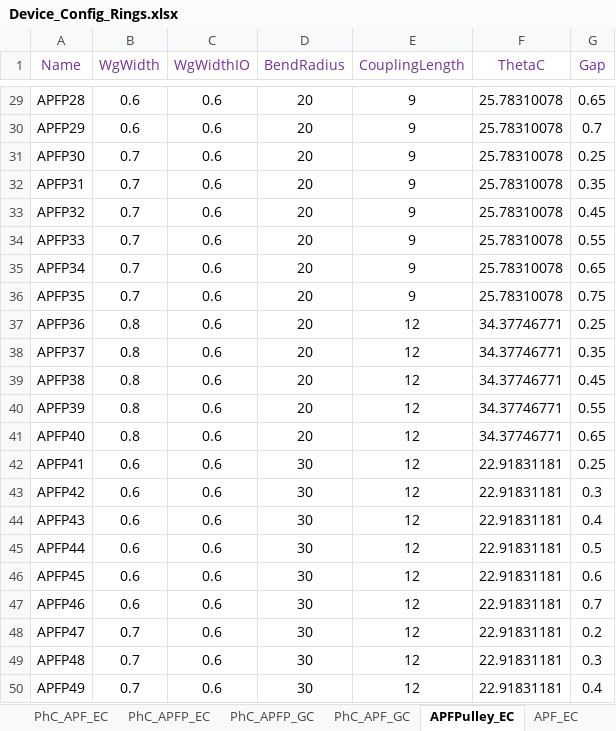
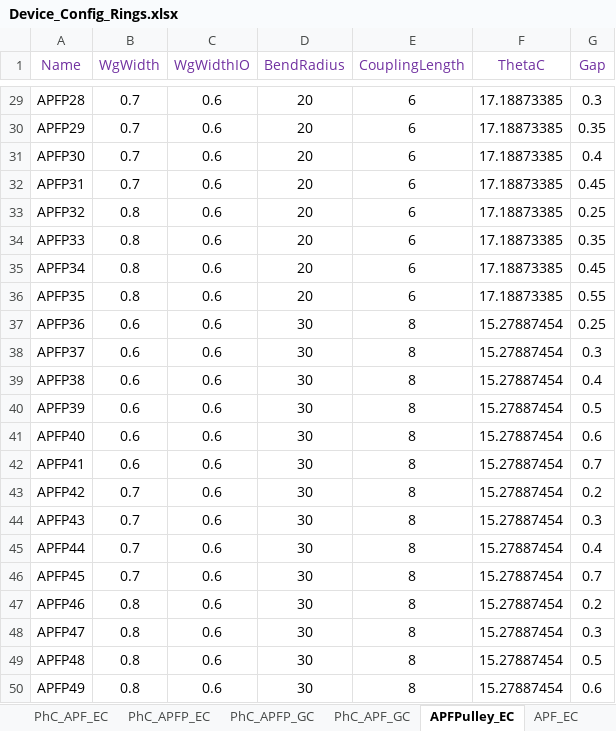
Before and after one commit to ankit-bm/Aluma1_TapeOut, an Excel workbook: Device_Config_Rings.xlsx, sheet APFPulley_EC, drawn as a sheet; only a part is shown, gaps mark what is left out; values as stored, in another font and other column widths than the file's, no borders; the diff covers the shown part only; the diff names each change by its address in the sheet, - before the commit and + after, or states it on an @@ line.

```diff
--- a/Device_Config_Rings.xlsx (sheet APFPulley_EC)
+++ b/Device_Config_Rings.xlsx (sheet APFPulley_EC)
-B29:B30 (WgWidth): 0.6
+B29:B30 (WgWidth): 0.7
-E29:E36 (CouplingLength): 9
+E29:E36 (CouplingLength): 6
-F29:F36 (ThetaC): 25.78310078
+F29:F36 (ThetaC): 17.18873385
-G29 (Gap): 0.65
+G29 (Gap): 0.3
-G30 (Gap): 0.7
+G30 (Gap): 0.35
-G31 (Gap): 0.25
+G31 (Gap): 0.4
-G32 (Gap): 0.35
+G32 (Gap): 0.45
-B33:B36 (WgWidth): 0.7
+B33:B36 (WgWidth): 0.8
-G33 (Gap): 0.45
+G33 (Gap): 0.25
-G34 (Gap): 0.55
+G34 (Gap): 0.35
-G35 (Gap): 0.65
+G35 (Gap): 0.45
-G36 (Gap): 0.75
+G36 (Gap): 0.55
-B37:B41 (WgWidth): 0.8
+B37:B41 (WgWidth): 0.6
-D37:D41 (BendRadius): 20
+D37:D41 (BendRadius): 30
-E37:E50 (CouplingLength): 12
+E37:E50 (CouplingLength): 8
-F37:F41 (ThetaC): 34.37746771
+F37:F41 (ThetaC): 15.27887454
-G38 (Gap): 0.35
+G38 (Gap): 0.3
-G39 (Gap): 0.45
+G39 (Gap): 0.4
-G40 (Gap): 0.55
+G40 (Gap): 0.5
-G41 (Gap): 0.65
+G41 (Gap): 0.6
-F42:F50 (ThetaC): 22.91831181
+F42:F50 (ThetaC): 15.27887454
-G42 (Gap): 0.25
+G42 (Gap): 0.7
-B43:B46 (WgWidth): 0.6
+B43:B46 (WgWidth): 0.7
-G43 (Gap): 0.3
+G43 (Gap): 0.2
-G44 (Gap): 0.4
+G44 (Gap): 0.3
-G45 (Gap): 0.5
+G45 (Gap): 0.4
-G46 (Gap): 0.6
+G46 (Gap): 0.7
-B47 (WgWidth): 0.6
+B47 (WgWidth): 0.8
-G47 (Gap): 0.7
+G47 (Gap): 0.2
-B48:B50 (WgWidth): 0.7
+B48:B50 (WgWidth): 0.8
-G48 (Gap): 0.2
+G48 (Gap): 0.3
-G49 (Gap): 0.3
+G49 (Gap): 0.5
-G50 (Gap): 0.4
+G50 (Gap): 0.6
```
Also changed, not shown: 6 removed rows and 126 edited cells elsewhere in this sheet, sheet PhC_APFP_EC, sheet PhC_APF_EC, sheet APF_EC, sheet ECParams, other sheet tabs, 4 other files.
